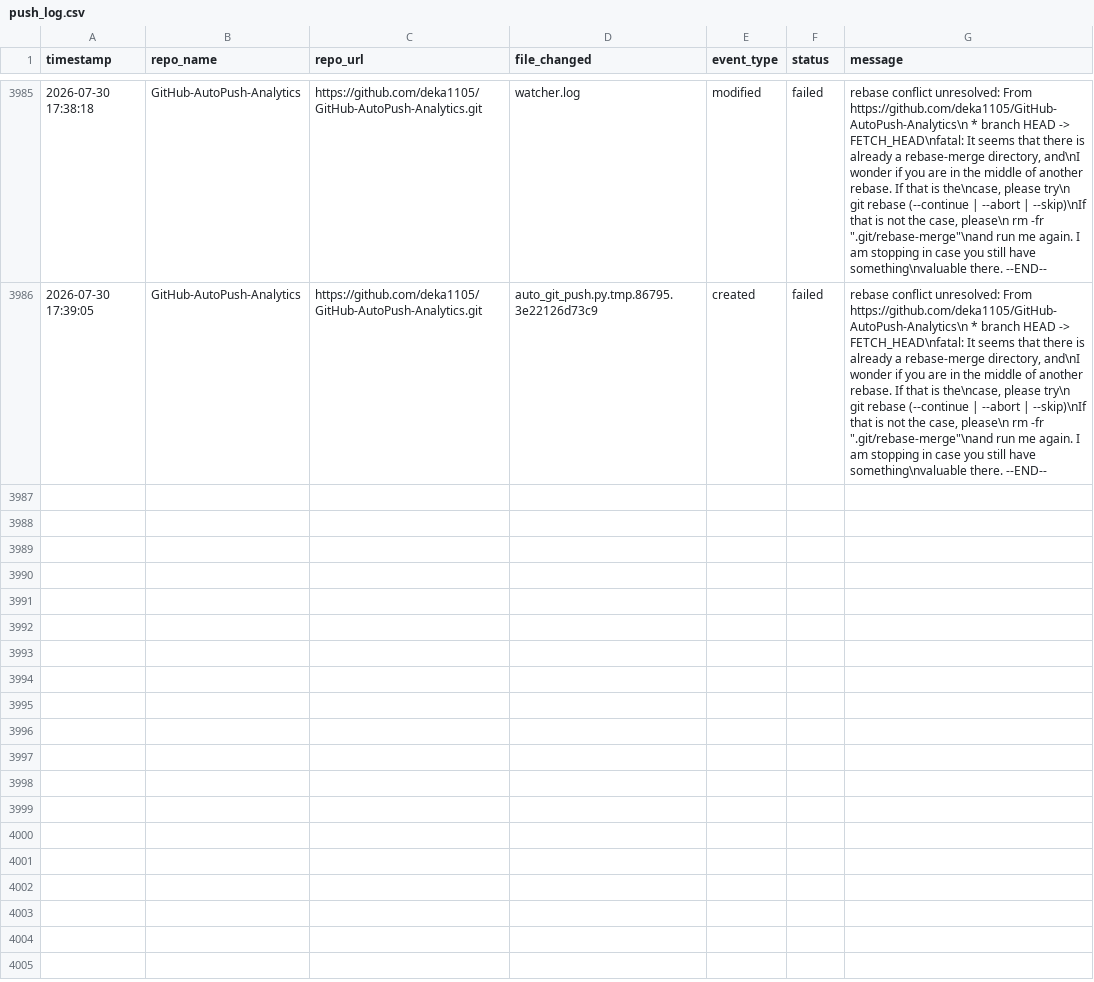
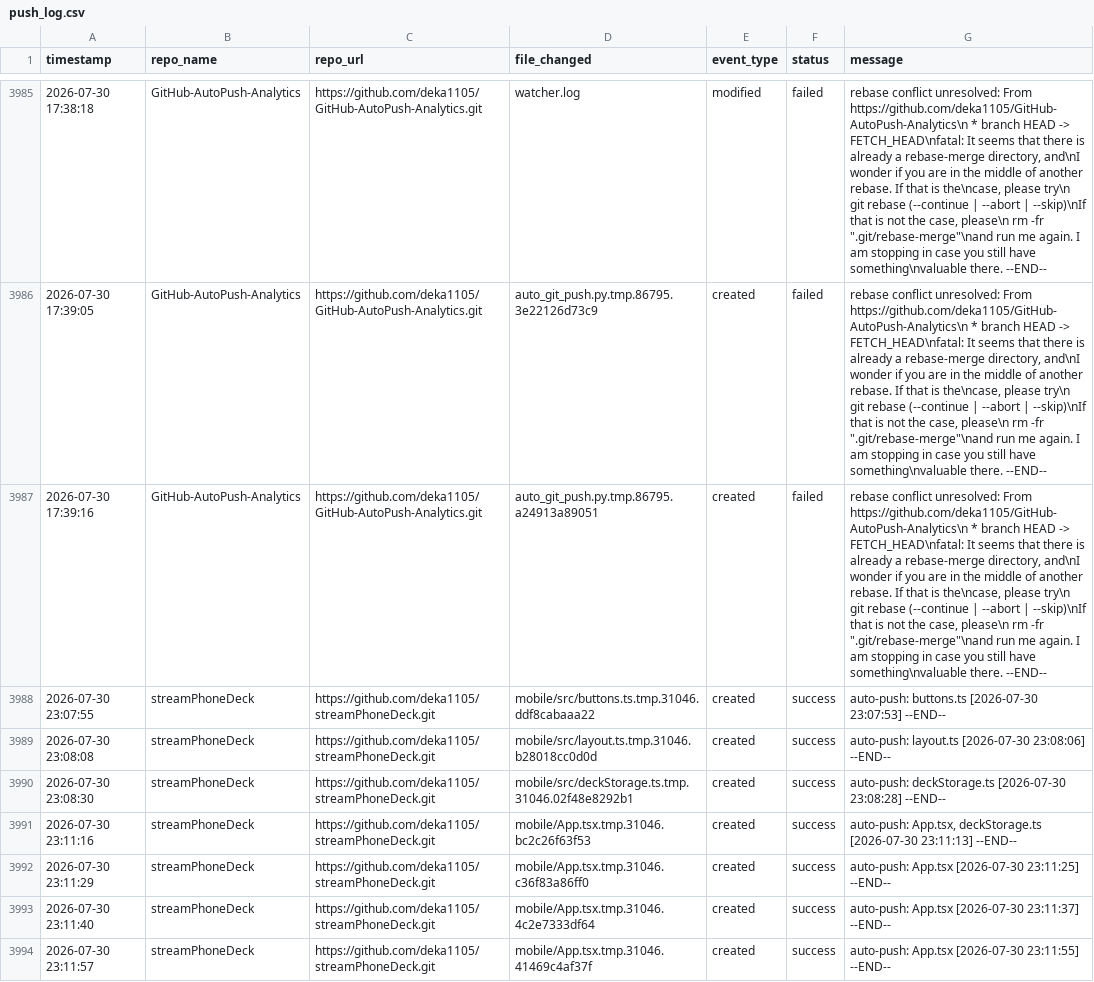
Before and after one commit to deka1105/GitHub-AutoPush-Analytics, a CSV file: push_log.csv, drawn as a sheet; only a part is shown, gaps mark what is left out; the diff covers the shown part only; the diff names each change by its address in the sheet, - before the commit and + after, or states it on an @@ line.

Commit message:
auto-push: 6 files changed [2026-07-31 00:05:15]
Modified files:
- dashboard.py
- push_log.csv
- watcher.log
- watcher.log.1
- watcher.log.2
- watcher.log.3

```diff
--- a/push_log.csv
+++ b/push_log.csv
+row 3987: 2026-07-30 17:39:16 | GitHub-AutoPush-Analytics | https://github.com/deka1105/GitHub-AutoPush-Analytics.git | auto_git_push.py.tmp.86795.a24913a89051 | created | failed | rebase conflict unresolved: From https://github.com/deka1105/GitHub-AutoPush-Analytics\n * branch HEAD -> FETCH_HEAD\nfatal: It seems that there is already a rebase-merge directory, and\nI wonder if you are in the middle of another rebase. If that is the\ncase, please try\n git rebase (--continue | --abort | --skip)\nIf that is not the case, please\n rm -fr ".git/rebase-merge"\nand run me again. I am stopping in case you still have something\nvaluable there. --END--
+row 3988: 2026-07-30 23:07:55 | streamPhoneDeck | https://github.com/deka1105/streamPhoneDeck.git | mobile/src/buttons.ts.tmp.31046.ddf8cabaaa22 | created | success | auto-push: buttons.ts [2026-07-30 23:07:53] --END--
+row 3989: 2026-07-30 23:08:08 | streamPhoneDeck | https://github.com/deka1105/streamPhoneDeck.git | mobile/src/layout.ts.tmp.31046.b28018cc0d0d | created | success | auto-push: layout.ts [2026-07-30 23:08:06] --END--
+row 3990: 2026-07-30 23:08:30 | streamPhoneDeck | https://github.com/deka1105/streamPhoneDeck.git | mobile/src/deckStorage.ts.tmp.31046.02f48e8292b1 | created | success | auto-push: deckStorage.ts [2026-07-30 23:08:28] --END--
+row 3991: 2026-07-30 23:11:16 | streamPhoneDeck | https://github.com/deka1105/streamPhoneDeck.git | mobile/App.tsx.tmp.31046.bc2c26f63f53 | created | success | auto-push: App.tsx, deckStorage.ts [2026-07-30 23:11:13] --END--
+row 3992: 2026-07-30 23:11:29 | streamPhoneDeck | https://github.com/deka1105/streamPhoneDeck.git | mobile/App.tsx.tmp.31046.c36f83a86ff0 | created | success | auto-push: App.tsx [2026-07-30 23:11:25] --END--
+row 3993: 2026-07-30 23:11:40 | streamPhoneDeck | https://github.com/deka1105/streamPhoneDeck.git | mobile/App.tsx.tmp.31046.4c2e7333df64 | created | success | auto-push: App.tsx [2026-07-30 23:11:37] --END--
+row 3994: 2026-07-30 23:11:57 | streamPhoneDeck | https://github.com/deka1105/streamPhoneDeck.git | mobile/App.tsx.tmp.31046.41469c4af37f | created | success | auto-push: App.tsx [2026-07-30 23:11:55] --END--
```
Also changed, not shown: 7 added rows elsewhere in this file, 5 other files.
